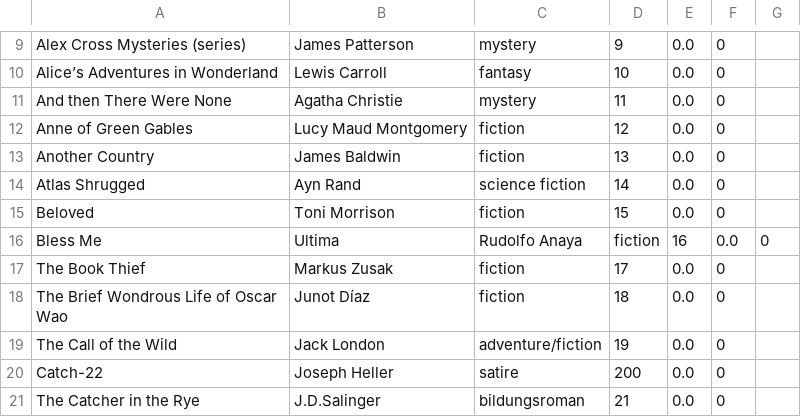
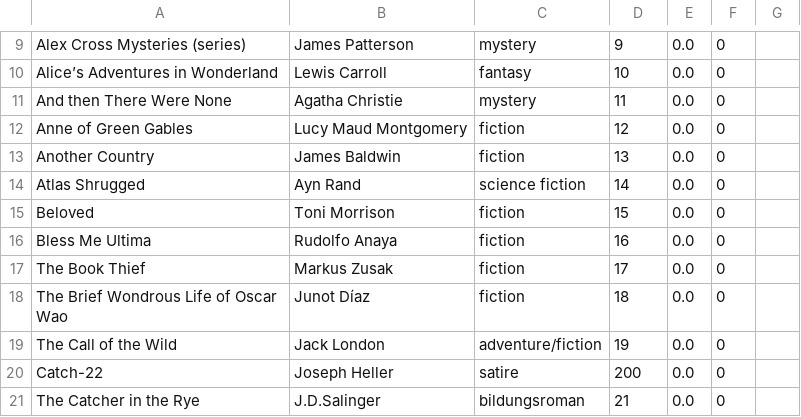
Before and after one commit to josephdprince/Library-System, a CSV file: booklists.csv, drawn as a sheet; only a part is shown, gaps mark what is left out.

Commit message:
Update booklists.csv, remove extra comma

```diff
--- a/booklists.csv
+++ b/booklists.csv
@@ -15,3 +15,3 @@ Atlas Shrugged,Ayn Rand,science fiction,14,0.0,0
 Beloved,Toni Morrison,fiction,15,0.0,0
-Bless Me, Ultima,Rudolfo Anaya,fiction,16,0.0,0
+Bless Me Ultima,Rudolfo Anaya,fiction,16,0.0,0
 The Book Thief,Markus Zusak,fiction,17,0.0,0
```
